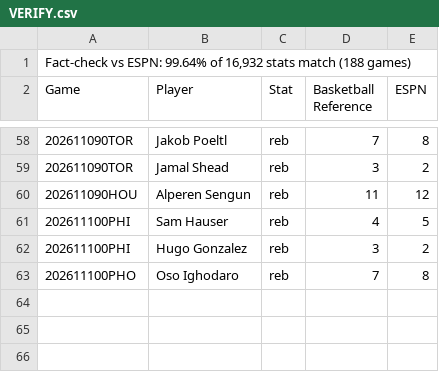
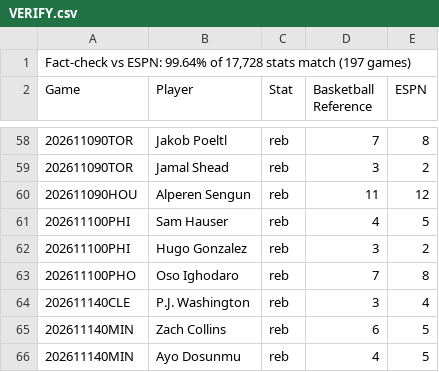
Before and after one commit to 7wilite7/Nba-Stats, a CSV file: out/VERIFY.csv, drawn as a sheet; only a part is shown, gaps mark what is left out.

```diff
--- a/out/VERIFY.csv
+++ b/out/VERIFY.csv
@@ -1,2 +1,2 @@
-"Fact-check vs ESPN: 99.64% of 16,932 stats match (188 games)"
+"Fact-check vs ESPN: 99.64% of 17,728 stats match (197 games)"
 Game,Player,Stat,Basketball Reference,ESPN
@@ -63 +63,4 @@ Game,Player,Stat,Basketball Reference,ESPN
 202611100PHO,Oso Ighodaro,reb,7,8
+202611140CLE,P.J. Washington,reb,3,4
+202611140MIN,Zach Collins,reb,6,5
+202611140MIN,Ayo Dosunmu,reb,4,5
```
Also changed, not shown: out/GAMES_2627.csv, out/PHONE_2627.csv, 41 other files.
